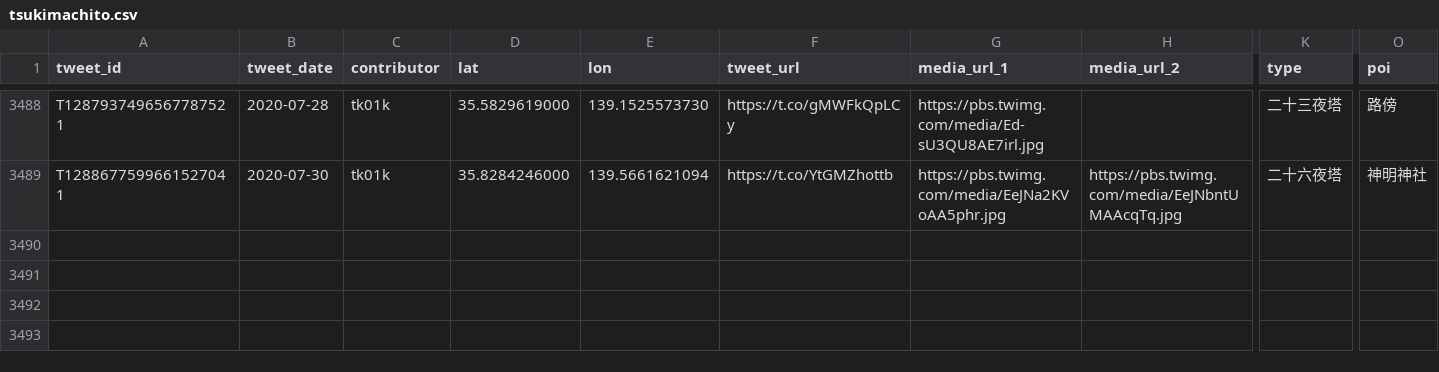
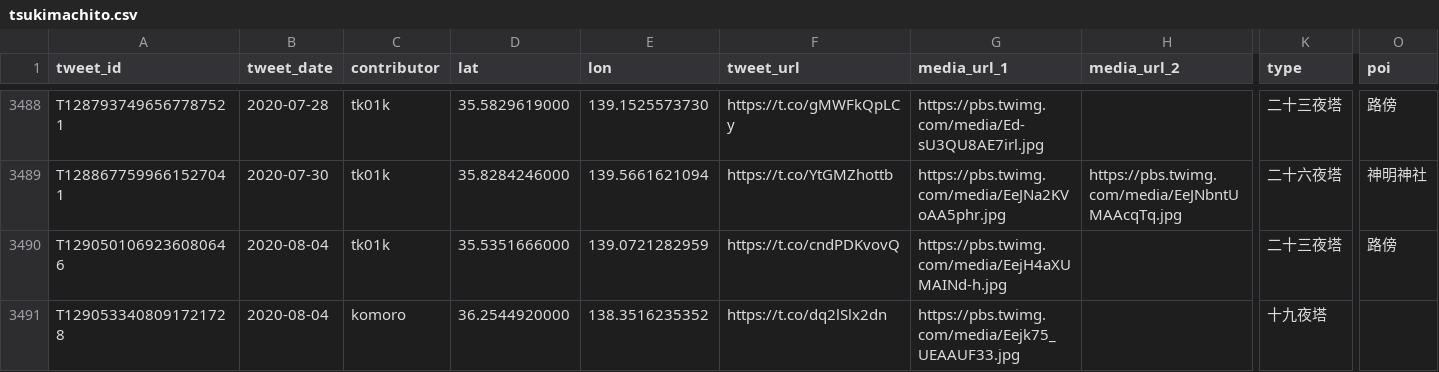
Before and after one commit to midoriit/tsukimachito, a CSV file: tsukimachito.csv, drawn as a sheet; only a part is shown, gaps mark what is left out; rows hold the shown columns only; the diff names each change by its address in the sheet, - before the commit and + after, or states it on an @@ line.

```diff
--- a/tsukimachito.csv
+++ b/tsukimachito.csv
+row 3490: T1290501069236080646 | 2020-08-04 | tk01k | 35.5351666000 | 139.0721282959 | https://t.co/cndPDKvovQ | https://pbs.twimg.com/media/EejH4aXUMAINd-h.jpg |  | 二十三夜塔 | 路傍
+row 3491: T1290533408091721728 | 2020-08-04 | komoro | 36.2544920000 | 138.3516235352 | https://t.co/dq2lSlx2dn | https://pbs.twimg.com/media/Eejk75_UEAAUF33.jpg |  | 十九夜塔
```
Also changed, not shown: 2 other files.
